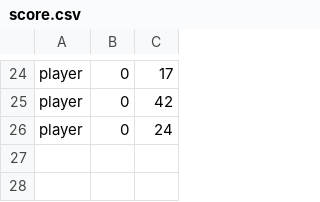
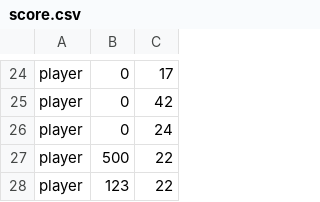
Before and after one commit to LyesBella/One-Soul-qui-fonctionne, a CSV file: Score/score.csv, drawn as a sheet; only a part is shown, gaps mark what is left out.

```diff
--- a/Score/score.csv
+++ b/Score/score.csv
@@ -26 +26,3 @@ player,0,42
 player,0,24
+player,500,22
+player,123,22
```
Also changed, not shown: 3 other files.
